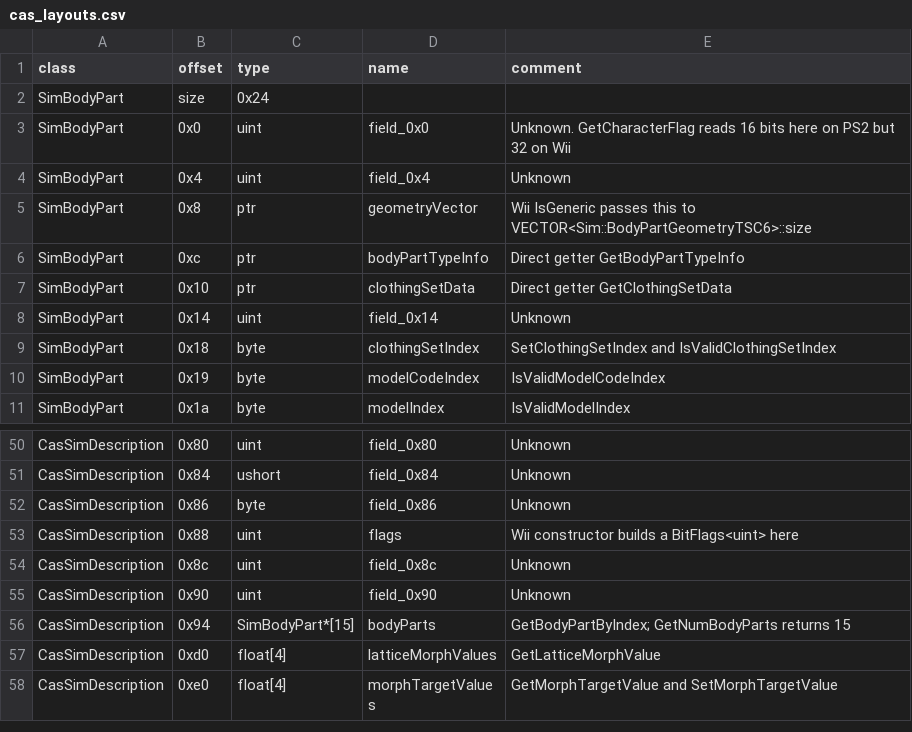
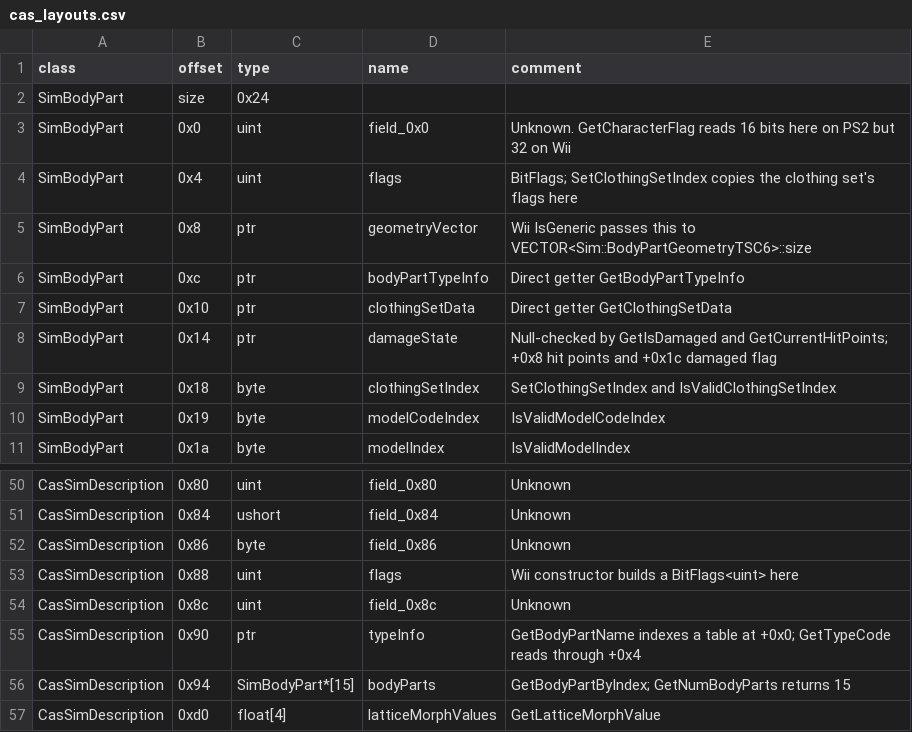
Before and after one commit to arastella625/castaway-ps2-decomp, a CSV file: pkg/cas_layouts.csv, drawn as a sheet; only a part is shown, gaps mark what is left out; the shorter side is filled out with more unchanged rows.

```diff
--- a/pkg/cas_layouts.csv
+++ b/pkg/cas_layouts.csv
@@ -3,3 +3,3 @@ SimBodyPart,size,0x24,,
 SimBodyPart,0x0,uint,field_0x0,Unknown. GetCharacterFlag reads 16 bits here on PS2 but 32 on Wii
-SimBodyPart,0x4,uint,field_0x4,Unknown
+SimBodyPart,0x4,uint,flags,BitFlags; SetClothingSetIndex copies the clothing set's flags here
 SimBodyPart,0x8,ptr,geometryVector,Wii IsGeneric passes this to VECTOR<Sim::BodyPartGeometryTSC6>::size
@@ -7,3 +7,3 @@ SimBodyPart,0xc,ptr,bodyPartTypeInfo,Direct getter GetBodyPartTypeInfo
 SimBodyPart,0x10,ptr,clothingSetData,Direct getter GetClothingSetData
-SimBodyPart,0x14,uint,field_0x14,Unknown
+SimBodyPart,0x14,ptr,damageState,Null-checked by GetIsDamaged and GetCurrentHitPoints; +0x8 hit points and +0x1c damaged flag
 SimBodyPart,0x18,byte,clothingSetIndex,SetClothingSetIndex and IsValidClothingSetIndex
@@ -54,3 +54,3 @@ CasSimDescription,0x88,uint,flags,Wii constructor builds a BitFlags<uint> here
 CasSimDescription,0x8c,uint,field_0x8c,Unknown
-CasSimDescription,0x90,uint,field_0x90,Unknown
+CasSimDescription,0x90,ptr,typeInfo,GetBodyPartName indexes a table at +0x0; GetTypeCode reads through +0x4
 CasSimDescription,0x94,SimBodyPart*[15],bodyParts,GetBodyPartByIndex; GetNumBodyParts returns 15
```
Also changed, not shown: 16 other files.
